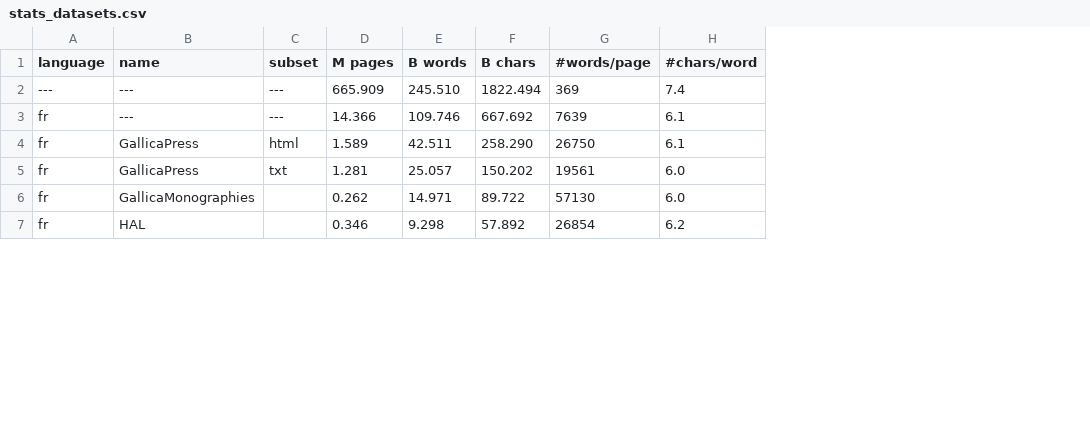
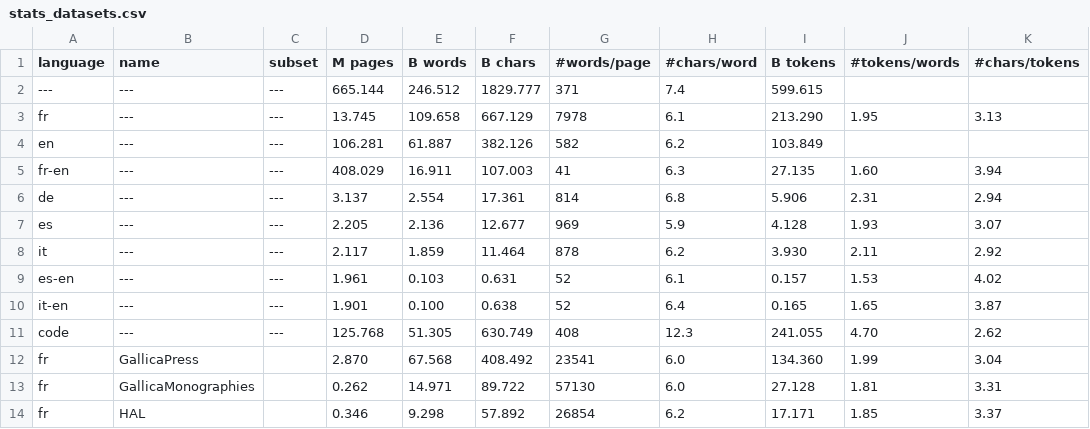
Before and after one commit to OpenLLM-France/Lucie-Training, a CSV file: src/lucie/assets/stats_datasets.csv, drawn as a sheet; only a part is shown; removed rows and columns are numbered as before the commit, all else as after; the diff covers the shown part only; the diff names each change by its address in the sheet, - before the commit and + after, or states it on an @@ line.

Commit message:
Add number of tokens

```diff
--- a/src/lucie/assets/stats_datasets.csv
+++ b/src/lucie/assets/stats_datasets.csv
+column I (B tokens), rows 2-3: 599.615 | 213.290; rows 12-14: 134.360 | 27.128 | 17.171
+column J (#tokens/words), row 3: 1.95; rows 12-14: 1.99 | 1.81 | 1.85
+column K (#chars/tokens), row 3: 3.13; rows 12-14: 3.04 | 3.31 | 3.37
-D2 (M pages): 665.909
+D2 (M pages): 665.144
-E2 (B words): 245.510
+E2 (B words): 246.512
-F2 (B chars): 1822.494
+F2 (B chars): 1829.777
-G2 (#words/page): 369
+G2 (#words/page): 371
-D3 (M pages): 14.366
+D3 (M pages): 13.745
-E3 (B words): 109.746
+E3 (B words): 109.658
-F3 (B chars): 667.692
+F3 (B chars): 667.129
-G3 (#words/page): 7639
+G3 (#words/page): 7978
-row 4: fr | GallicaPress | html | 1.589 | 42.511 | 258.290 | 26750 | 6.1
+row 4: en | --- | --- | 106.281 | 61.887 | 382.126 | 582 | 6.2 | 103.849
+row 5: fr-en | --- | --- | 408.029 | 16.911 | 107.003 | 41 | 6.3 | 27.135 | 1.60 | 3.94
@@ row 37 moved to row 6: de @@
@@ row 42 moved to row 7: es @@
@@ row 47 moved to row 8: it @@
+row 9: es-en | --- | --- | 1.961 | 0.103 | 0.631 | 52 | 6.1 | 0.157 | 1.53 | 4.02
+row 10: it-en | --- | --- | 1.901 | 0.100 | 0.638 | 52 | 6.4 | 0.165 | 1.65 | 3.87
@@ row 51 moved to row 11: code @@
-C12 (subset): txt
+C12 (subset): (empty)
-D12 (M pages): 1.281
+D12 (M pages): 2.870
-E12 (B words): 25.057
+E12 (B words): 67.568
-F12 (B chars): 150.202
+F12 (B chars): 408.492
-G12 (#words/page): 19561
+G12 (#words/page): 23541
```
Also changed, not shown: 1 added row, 9 removed rows, 2 moved rows and 15 edited cells elsewhere in this file, 1 other file.
